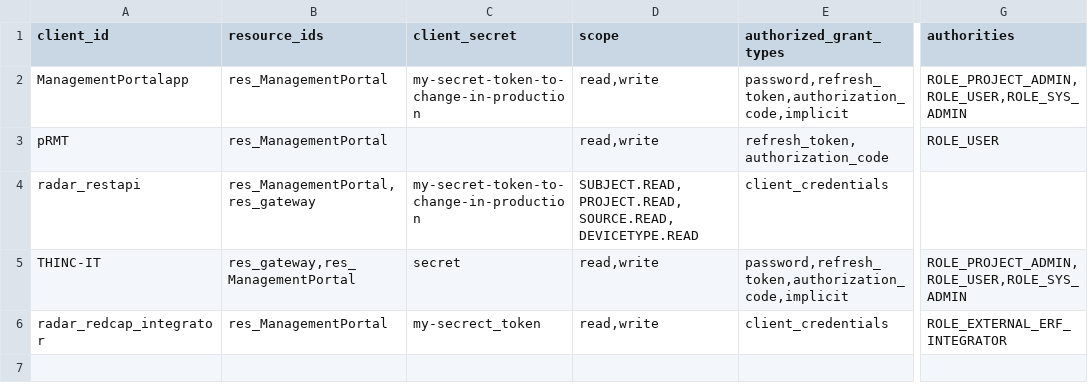
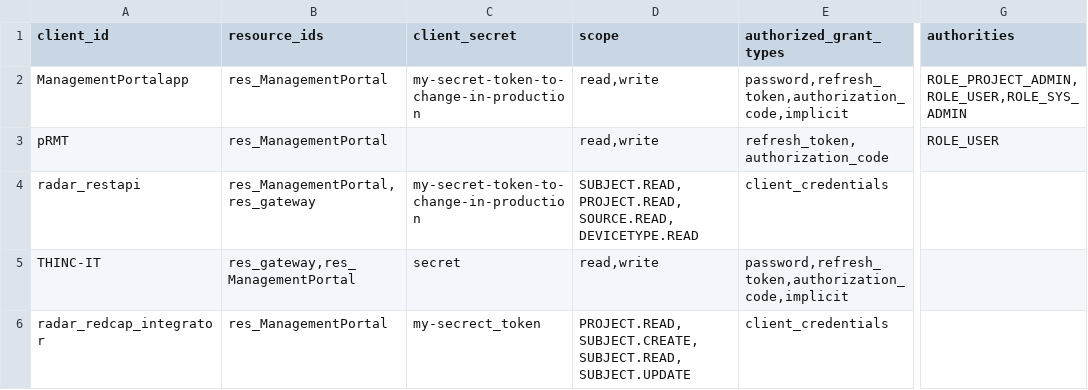
Before and after one commit to RADAR-base/ManagementPortal, a CSV file: changelogs/config/liquibase/oauth_client_details.csv, drawn as a sheet; only a part is shown, gaps mark what is left out; the diff names each change by its address in the sheet, - before the commit and + after, or states it on an @@ line.

Commit message:
Update OAuth client details

```diff
--- a/changelogs/config/liquibase/oauth_client_details.csv
+++ b/changelogs/config/liquibase/oauth_client_details.csv
-G5 (authorities): ROLE_PROJECT_ADMIN,ROLE_USER,ROLE_SYS_ADMIN
+G5 (authorities): (empty)
-D6 (scope): read,write
+D6 (scope): PROJECT.READ,SUBJECT.CREATE,SUBJECT.READ,SUBJECT.UPDATE
-G6 (authorities): ROLE_EXTERNAL_ERF_INTEGRATOR
+G6 (authorities): (empty)
```
